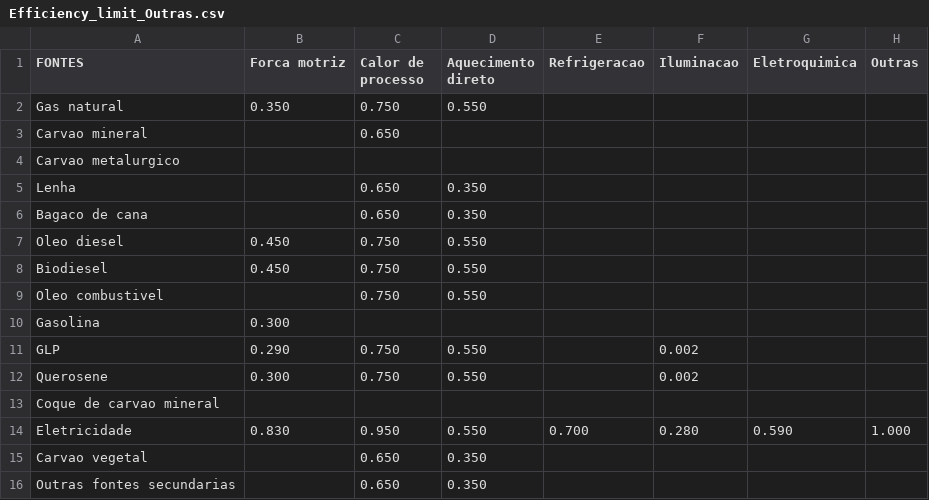
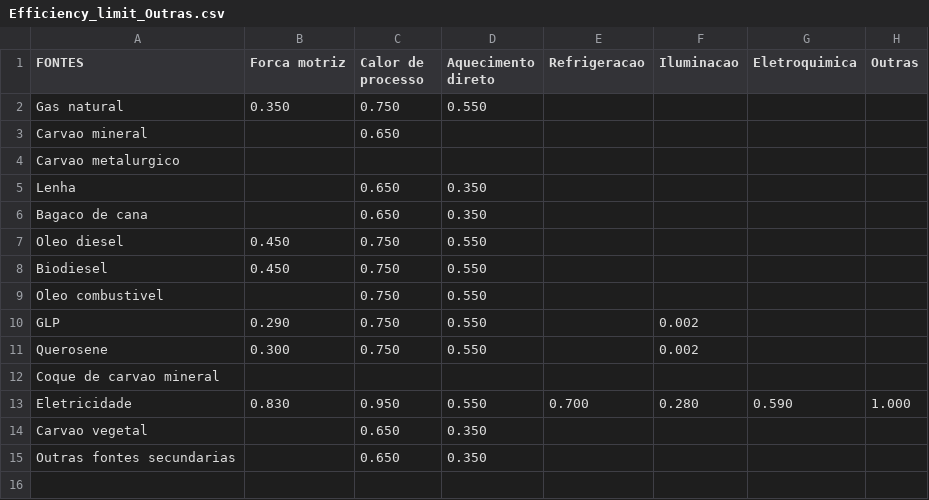
Before and after one commit to ottohebeda/Industry_Energy_Emissions_simulator, a CSV file: Outras_industrias/Efficiency_limit_Outras.csv, drawn as a sheet; the diff names each change by its address in the sheet, - before the commit and + after, or states it on an @@ line.

Commit message:
Update Efficiency_limit_Outras.csv

```diff
--- a/Outras_industrias/Efficiency_limit_Outras.csv
+++ b/Outras_industrias/Efficiency_limit_Outras.csv
-row 10: Gasolina | 0.300
```
